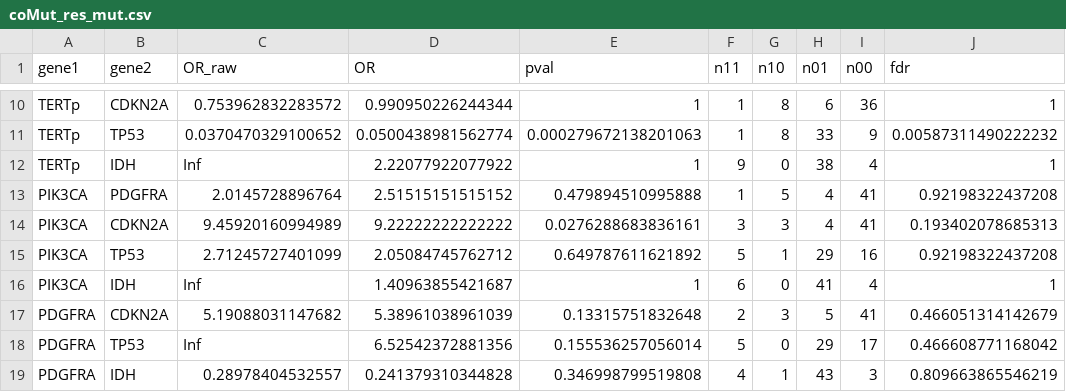
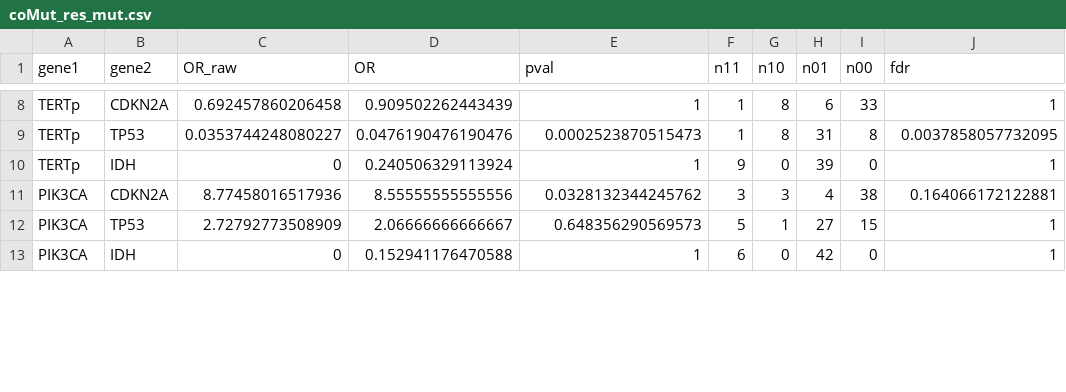
Before and after one commit to wanglab-cns/cns-ngs-clinical, a CSV file: result/coMut/coMut_res_mut.csv, drawn as a sheet; only a part is shown, gaps mark what is left out; the diff covers the shown part only.

```diff
--- a/result/coMut/coMut_res_mut.csv
+++ b/result/coMut/coMut_res_mut.csv
@@ -10,10 +8,6 @@
-"TERTp","CDKN2A",0.753962832283572,0.990950226244344,1,1,8,6,36,1
-"TERTp","TP53",0.0370470329100652,0.0500438981562774,0.000279672138201063,1,8,33,9,0.00587311490222232
-"TERTp","IDH",Inf,2.22077922077922,1,9,0,38,4,1
-"PIK3CA","PDGFRA",2.0145728896764,2.51515151515152,0.479894510995888,1,5,4,41,0.92198322437208
-"PIK3CA","CDKN2A",9.45920160994989,9.22222222222222,0.0276288683836161,3,3,4,41,0.193402078685313
-"PIK3CA","TP53",2.71245727401099,2.05084745762712,0.649787611621892,5,1,29,16,0.92198322437208
-"PIK3CA","IDH",Inf,1.40963855421687,1,6,0,41,4,1
-"PDGFRA","CDKN2A",5.19088031147682,5.38961038961039,0.13315751832648,2,3,5,41,0.466051314142679
-"PDGFRA","TP53",Inf,6.52542372881356,0.155536257056014,5,0,29,17,0.466608771168042
-"PDGFRA","IDH",0.28978404532557,0.241379310344828,0.346998799519808,4,1,43,3,0.809663865546219
+"TERTp","CDKN2A",0.692457860206458,0.909502262443439,1,1,8,6,33,1
+"TERTp","TP53",0.0353744248080227,0.0476190476190476,0.0002523870515473,1,8,31,8,0.0037858057732095
+"TERTp","IDH",0,0.240506329113924,1,9,0,39,0,1
+"PIK3CA","CDKN2A",8.77458016517936,8.55555555555556,0.0328132344245762,3,3,4,38,0.164066172122881
+"PIK3CA","TP53",2.72792773508909,2.06666666666667,0.648356290569573,5,1,27,15,1
+"PIK3CA","IDH",0,0.152941176470588,1,6,0,42,0,1
```
Also changed, not shown: 2 removed rows and 42 edited cells elsewhere in this file, result/coMut/coMut_res_all.csv, 17 other files.
